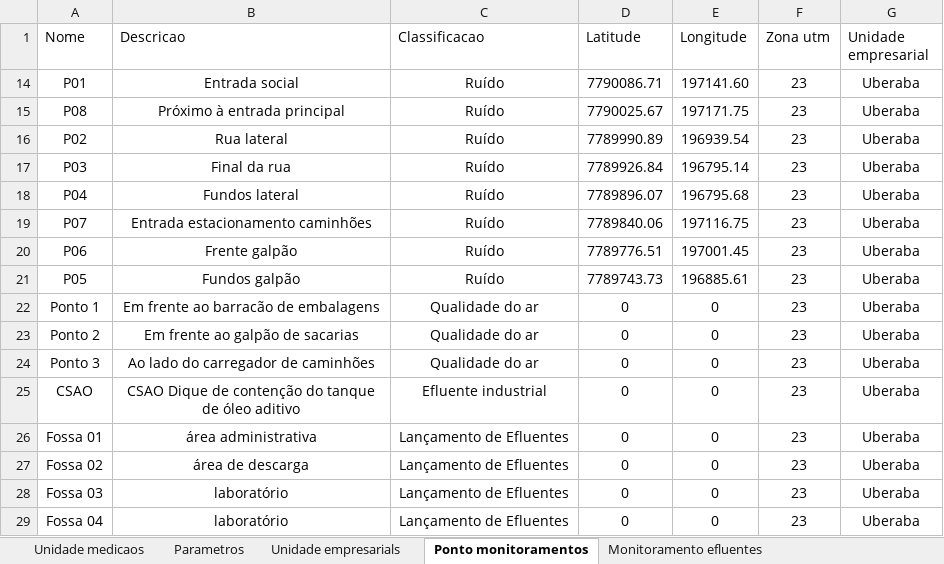
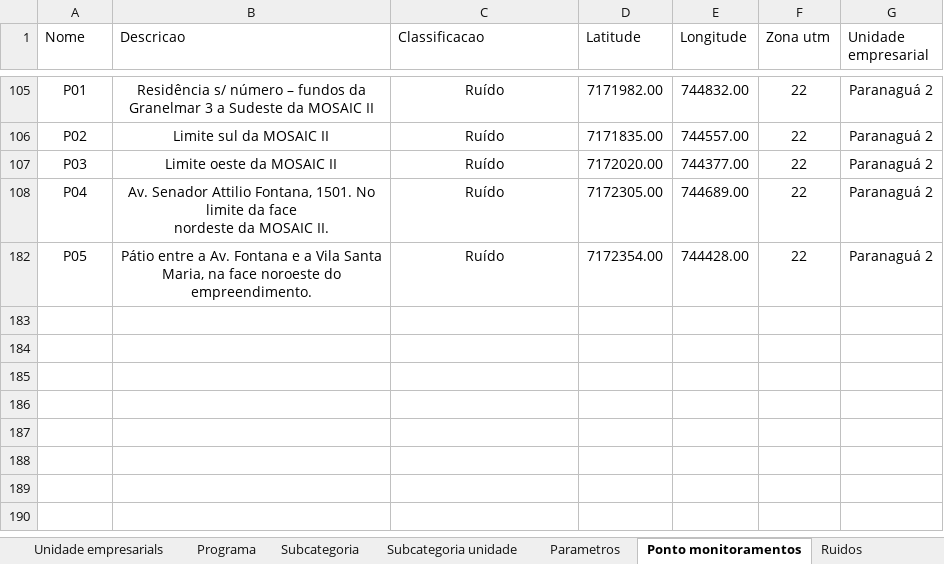
Before and after one commit to hidromosaic/App_mosaic, an Excel workbook: import_data/dados_efluentes.xlsx, sheet Ponto monitoramentos, drawn as a sheet; only a part is shown, gaps mark what is left out; values as stored, in another font and other column widths than the file's, no borders; conditional formats not drawn; removed rows and columns are numbered as before the commit, all else as after; ↵ is a line break in a cell; the diff covers the shown part only; the diff names each change by its address in the sheet, - before the commit and + after, or states it on an @@ line.

Commit message:
Modificações gerais para inserir Efluentes Emissões e Ruídos

```diff
--- a/import_data/dados_efluentes.xlsx (sheet Ponto monitoramentos)
+++ b/import_data/dados_efluentes.xlsx (sheet Ponto monitoramentos)
+sheet tab: Programa
+sheet tab: Subcategoria
+sheet tab: Subcategoria unidade
+sheet tab: Ruidos
@@ sheet tab order changed: Unidade empresarials | Programa | Subcategoria | Subcategoria unidade | Parametros | Ponto monitoramentos | Ruidos @@
-B105 (Descricao): Entrada social
+B105 (Descricao): Residência s/ número – fundos da Granelmar 3 a Sudeste da MOSAIC II
-D105 (Latitude): 7790086.71
+D105 (Latitude): 7171982.00
-E105 (Longitude): 197141.60
+E105 (Longitude): 744832.00
-F105 (Zona utm): 23
+F105 (Zona utm): 22
-G105 (Unidade empresarial): Uberaba
+G105 (Unidade empresarial): Paranaguá 2
@@ row 15 hidden: P08 | Próximo à entrada principal | Ruído | 7790025.67 | 197171.75 | 23 | Uberaba @@
-B106 (Descricao): Rua lateral
+B106 (Descricao): Limite sul da MOSAIC II
-D106 (Latitude): 7789990.89
+D106 (Latitude): 7171835.00
-E106 (Longitude): 196939.54
+E106 (Longitude): 744557.00
-F106:F108 (Zona utm): 23
+F106:F108 (Zona utm): 22
-G106:G108 (Unidade empresarial): Uberaba
+G106:G108 (Unidade empresarial): Paranaguá 2
-B107 (Descricao): Final da rua
+B107 (Descricao): Limite oeste da MOSAIC II
-D107 (Latitude): 7789926.84
+D107 (Latitude): 7172020.00
-E107 (Longitude): 196795.14
+E107 (Longitude): 744377.00
-B108 (Descricao): Fundos lateral
+B108 (Descricao): Av. Senador Attilio Fontana, 1501. No limite da face ↵ nordeste da MOSAIC II.
-D108 (Latitude): 7789896.07
+D108 (Latitude): 7172305.00
-E108 (Longitude): 196795.68
+E108 (Longitude): 744689.00
@@ row 19 hidden: P07 | Entrada estacionamento caminhões | Ruído | 7789840.06 | 197116.75 | 23 | Uberaba @@
@@ row 20 hidden: P06 | Frente galpão | Ruído | 7789776.51 | 197001.45 | 23 | Uberaba @@
-B182 (Descricao): Fundos galpão
+B182 (Descricao): Pátio entre a Av. Fontana e a Vila Santa Maria, na face noroeste do empreendimento.
-D182 (Latitude): 7789743.73
+D182 (Latitude): 7172354.00
-E182 (Longitude): 196885.61
+E182 (Longitude): 744428.00
-F182 (Zona utm): 23
+F182 (Zona utm): 22
-G182 (Unidade empresarial): Uberaba
+G182 (Unidade empresarial): Paranaguá 2
@@ row 22 hidden: Ponto 1 | Em frente ao barracão de embalagens | Qualidade do ar | 0 | 0 | 23 | Uberaba @@
@@ row 23 hidden: Ponto 2 | Em frente ao galpão de sacarias | Qualidade do ar | 0 | 0 | 23 | Uberaba @@
@@ row 24 hidden: Ponto 3 | Ao lado do carregador de caminhões | Qualidade do ar | 0 | 0 | 23 | Uberaba @@
@@ row 25 hidden: CSAO | CSAO Dique de contenção do tanque de óleo aditivo | Efluente industrial | 0 | 0 | 23 | Uberaba @@
@@ row 26 hidden: Fossa 01 | área administrativa | Lançamento de Efluentes | 0 | 0 | 23 | Uberaba @@
@@ row 27 hidden: Fossa 02 | área de descarga | Lançamento de Efluentes | 0 | 0 | 23 | Uberaba @@
@@ row 28 hidden: Fossa 03 | laboratório | Lançamento de Efluentes | 0 | 0 | 23 | Uberaba @@
@@ row 29 hidden: Fossa 04 | laboratório | Lançamento de Efluentes | 0 | 0 | 23 | Uberaba @@
```
Also changed, not shown: 20 hidden or unhidden rows elsewhere in this sheet, sheet Parametros, sheet Efluentes liquidos, sheet Unidade medicaos, other sheet tabs, 31 other files.
